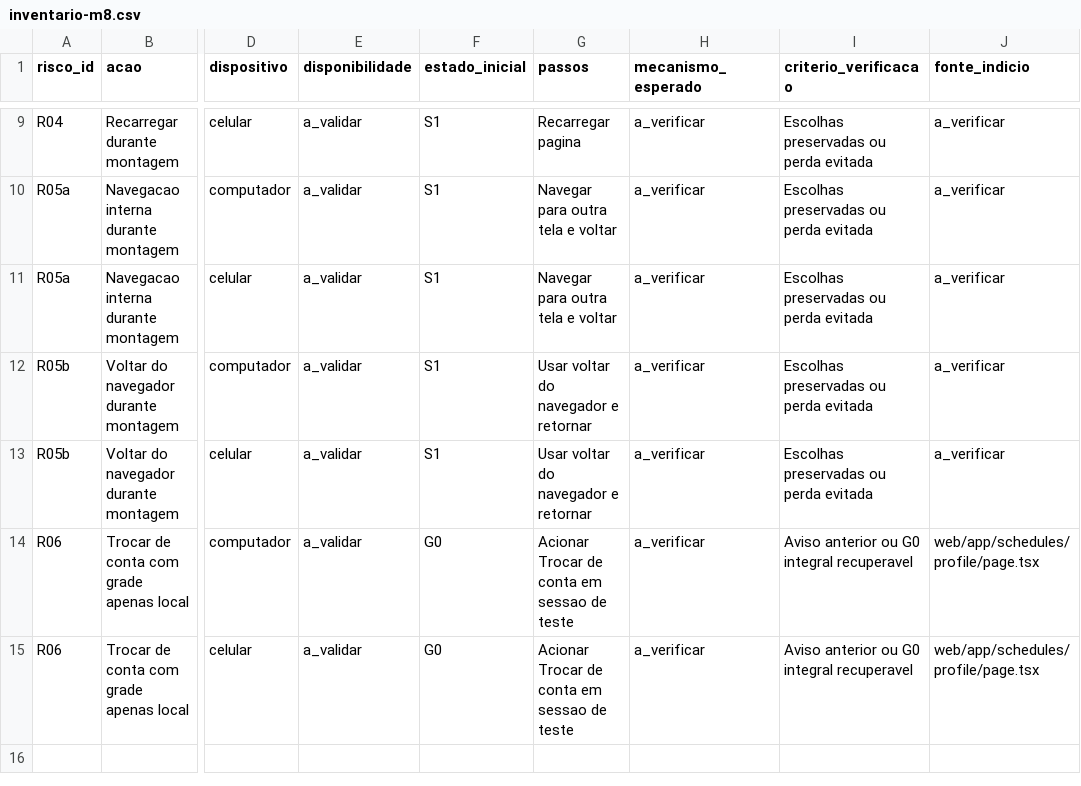
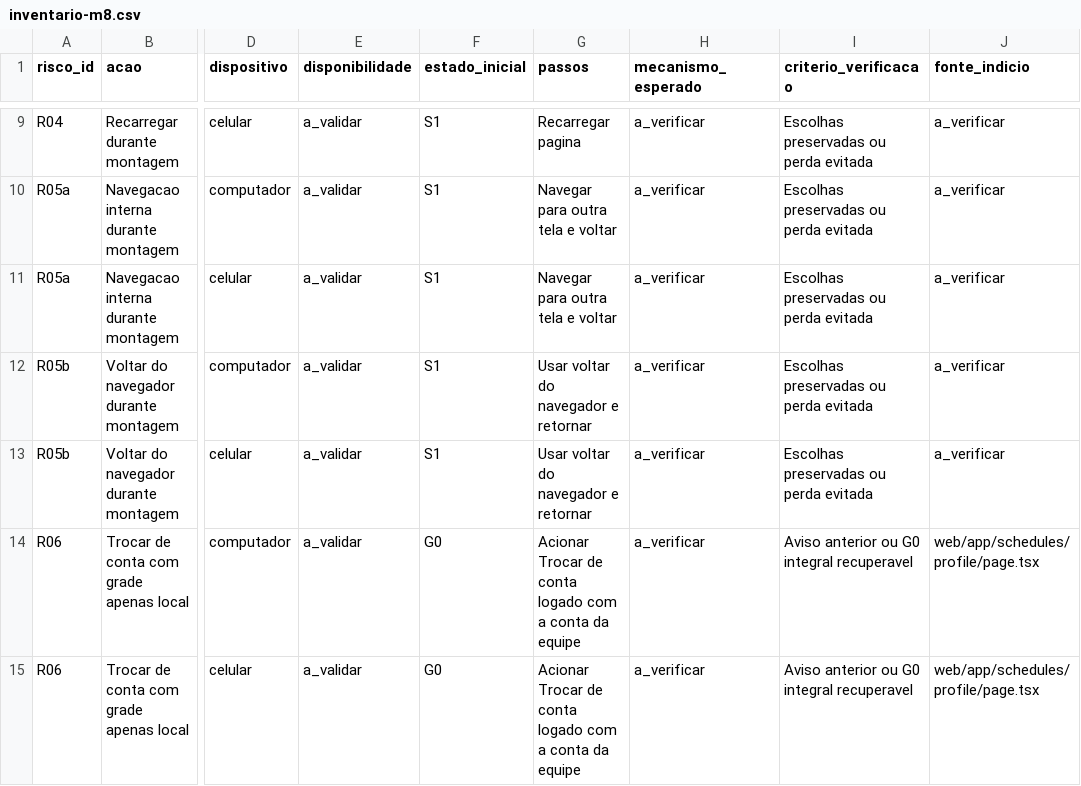
Before and after one commit to FCTE-Qualidade-de-Software-1/2026-2_T02_ELIZABETH_FRIEDMAN, a CSV file: docs/avaliacao-interacao/inventario-m8.csv, drawn as a sheet; only a part is shown, gaps mark what is left out; the diff names each change by its address in the sheet, - before the commit and + after, or states it on an @@ line.

Commit message:
docs(interacao): passa as sessões de M6 a M9 para o site público

```diff
--- a/docs/avaliacao-interacao/inventario-m8.csv
+++ b/docs/avaliacao-interacao/inventario-m8.csv
-G14:G15 (passos): …de conta em sessao de teste
+G14:G15 (passos): …de conta logado com a conta da equipe
```
Also changed, not shown: 8 other files.
